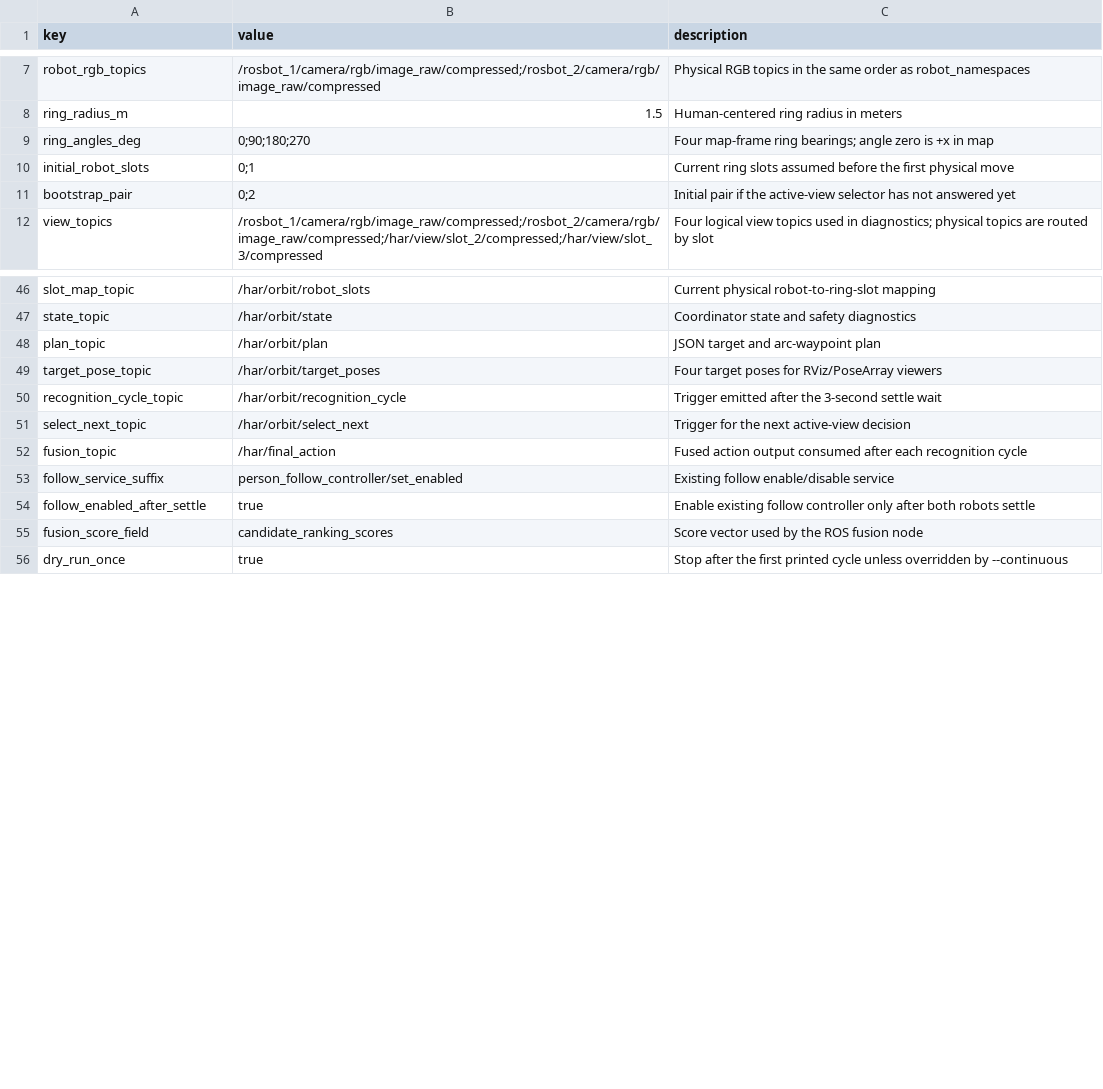
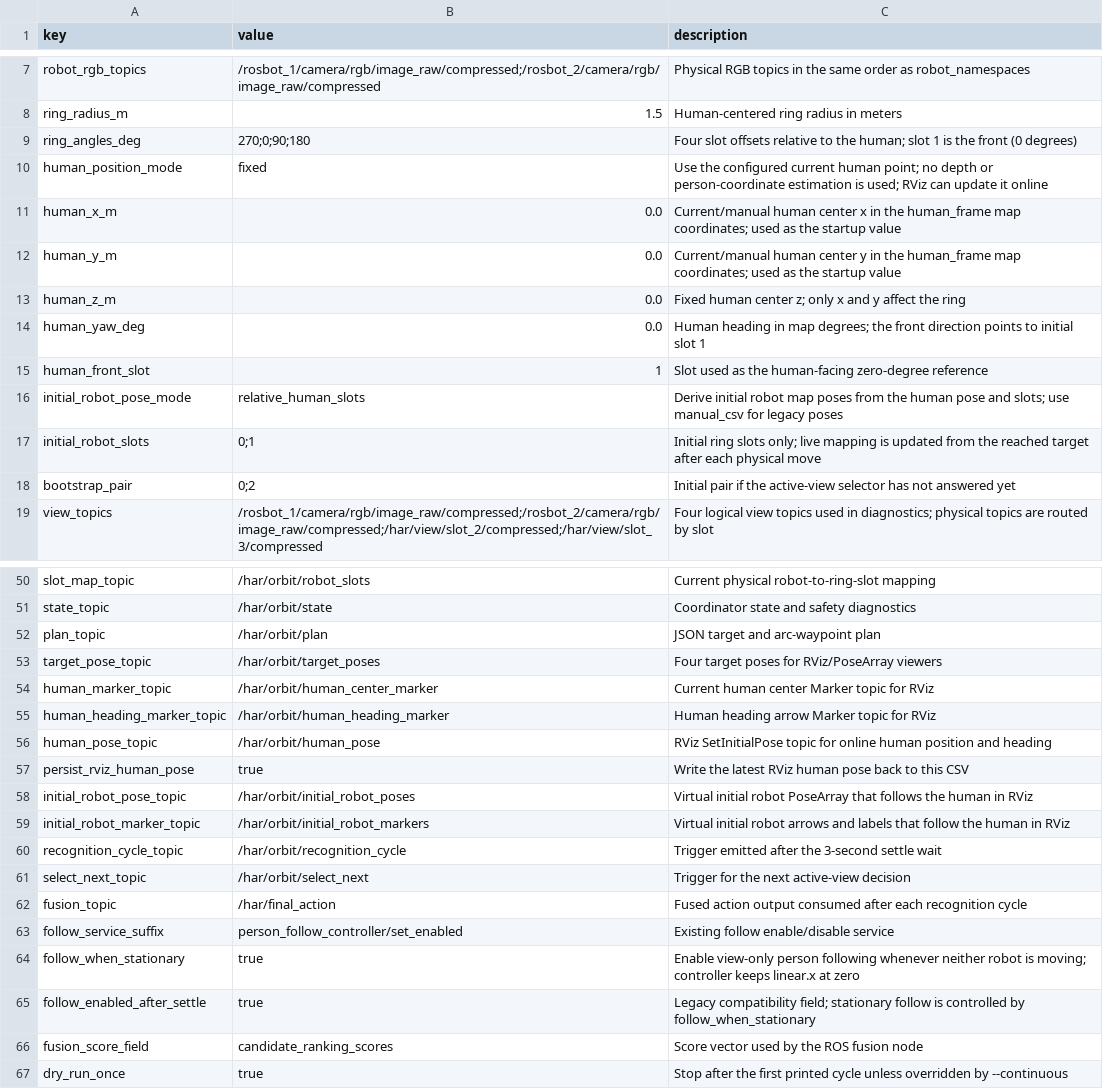
Before and after one commit to JOOHAANN/HAR_rosbot_deployment, a CSV file: config/orbit_system_config.csv, drawn as a sheet; only a part is shown, gaps mark what is left out; the diff covers the shown part only.

Commit message:
Add RViz human pose and stationary follow support

```diff
--- a/config/orbit_system_config.csv
+++ b/config/orbit_system_config.csv
@@ -8,4 +8,11 @@ robot_rgb_topics,/rosbot_1/camera/rgb/image_raw/compressed;/rosbot_2/camera/rgb/
 ring_radius_m,1.5,Human-centered ring radius in meters
-ring_angles_deg,0;90;180;270,Four map-frame ring bearings; angle zero is +x in map
-initial_robot_slots,0;1,Current ring slots assumed before the first physical move
+ring_angles_deg,270;0;90;180,Four slot offsets relative to the human; slot 1 is the front (0 degrees)
+human_position_mode,fixed,Use the configured current human point; no depth or person-coordinate estimation is used; RViz can update it online
+human_x_m,0.0,Current/manual human center x in the human_frame map coordinates; used as the startup value
+human_y_m,0.0,Current/manual human center y in the human_frame map coordinates; used as the startup value
+human_z_m,0.0,Fixed human center z; only x and y affect the ring
+human_yaw_deg,0.0,Human heading in map degrees; the front direction points to initial slot 1
+human_front_slot,1,Slot used as the human-facing zero-degree reference
+initial_robot_pose_mode,relative_human_slots,Derive initial robot map poses from the human pose and slots; use manual_csv for legacy poses
+initial_robot_slots,0;1,Initial ring slots only; live mapping is updated from the reached target after each physical move
 bootstrap_pair,0;2,Initial pair if the active-view selector has not answered yet
@@ -49,2 +53,8 @@ plan_topic,/har/orbit/plan,JSON target and arc-waypoint plan
 target_pose_topic,/har/orbit/target_poses,Four target poses for RViz/PoseArray viewers
+human_marker_topic,/har/orbit/human_center_marker,Current human center Marker topic for RViz
+human_heading_marker_topic,/har/orbit/human_heading_marker,Human heading arrow Marker topic for RViz
+human_pose_topic,/har/orbit/human_pose,RViz SetInitialPose topic for online human position and heading
+persist_rviz_human_pose,true,Write the latest RViz human pose back to this CSV
+initial_robot_pose_topic,/har/orbit/initial_robot_poses,Virtual initial robot PoseArray that follows the human in RViz
+initial_robot_marker_topic,/har/orbit/initial_robot_markers,Virtual initial robot arrows and labels that follow the human in RViz
 recognition_cycle_topic,/har/orbit/recognition_cycle,Trigger emitted after the 3-second settle wait
@@ -53,3 +63,4 @@ fusion_topic,/har/final_action,Fused action output consumed after each recogniti
 follow_service_suffix,person_follow_controller/set_enabled,Existing follow enable/disable service
-follow_enabled_after_settle,true,Enable existing follow controller only after both robots settle
+follow_when_stationary,true,Enable view-only person following whenever neither robot is moving; controller keeps linear.x at zero
+follow_enabled_after_settle,true,Legacy compatibility field; stationary follow is controlled by follow_when_stationary
 fusion_score_field,candidate_ranking_scores,Score vector used by the ROS fusion node
```
Also changed, not shown: 3 removed rows elsewhere in this file, 6 other files.
